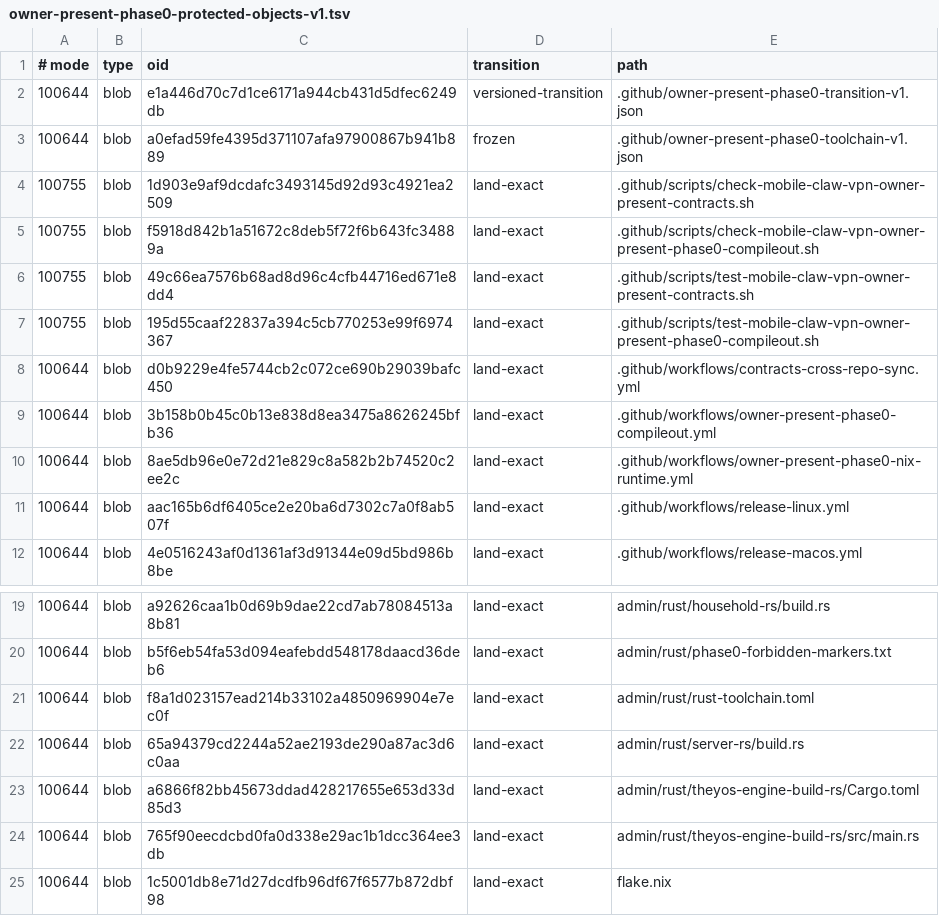
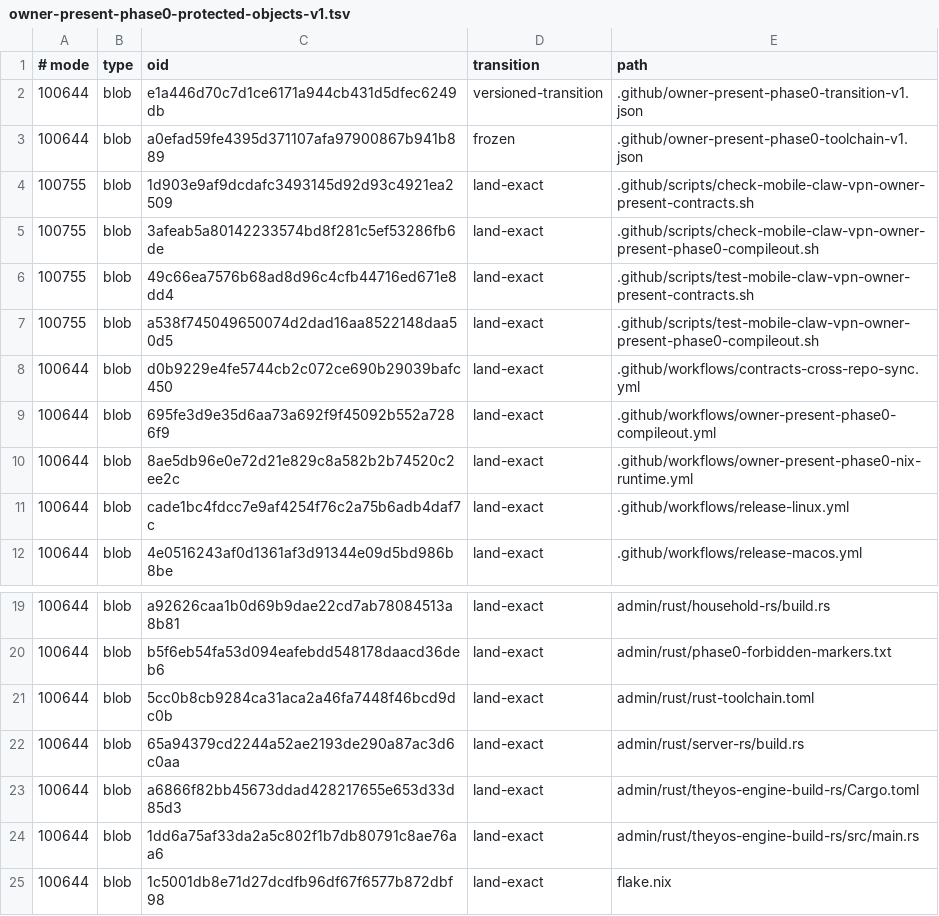
Before and after one commit to soyeht/theyos, a TSV file: .github/owner-present-phase0-protected-objects-v1.tsv, drawn as a sheet; only a part is shown, gaps mark what is left out.

Commit message:
phase0: make OCI target environment canonical

```diff
--- a/.github/owner-present-phase0-protected-objects-v1.tsv
+++ b/.github/owner-present-phase0-protected-objects-v1.tsv
@@ -4,9 +4,9 @@
 100755	blob	1d903e9af9dcdafc3493145d92d93c4921ea2509	land-exact	.github/scripts/check-mobile-claw-vpn-owner-present-contracts.sh
-100755	blob	f5918d842b1a51672c8deb5f72f6b643fc34889a	land-exact	.github/scripts/check-mobile-claw-vpn-owner-present-phase0-compileout.sh
+100755	blob	3afeab5a80142233574bd8f281c5ef53286fb6de	land-exact	.github/scripts/check-mobile-claw-vpn-owner-present-phase0-compileout.sh
 100755	blob	49c66ea7576b68ad8d96c4cfb44716ed671e8dd4	land-exact	.github/scripts/test-mobile-claw-vpn-owner-present-contracts.sh
-100755	blob	195d55caaf22837a394c5cb770253e99f6974367	land-exact	.github/scripts/test-mobile-claw-vpn-owner-present-phase0-compileout.sh
+100755	blob	a538f745049650074d2dad16aa8522148daa50d5	land-exact	.github/scripts/test-mobile-claw-vpn-owner-present-phase0-compileout.sh
 100644	blob	d0b9229e4fe5744cb2c072ce690b29039bafc450	land-exact	.github/workflows/contracts-cross-repo-sync.yml
-100644	blob	3b158b0b45c0b13e838d8ea3475a8626245bfb36	land-exact	.github/workflows/owner-present-phase0-compileout.yml
+100644	blob	695fe3d9e35d6aa73a692f9f45092b552a7286f9	land-exact	.github/workflows/owner-present-phase0-compileout.yml
 100644	blob	8ae5db96e0e72d21e829c8a582b2b74520c2ee2c	land-exact	.github/workflows/owner-present-phase0-nix-runtime.yml
-100644	blob	aac165b6df6405ce2e20ba6d7302c7a0f8ab507f	land-exact	.github/workflows/release-linux.yml
+100644	blob	cade1bc4fdcc7e9af4254f76c2a75b6adb4daf7c	land-exact	.github/workflows/release-linux.yml
 100644	blob	4e0516243af0d1361af3d91344e09d5bd986b8be	land-exact	.github/workflows/release-macos.yml
@@ -20,6 +20,6 @@
 100644	blob	b5f6eb54fa53d094eafebdd548178daacd36deb6	land-exact	admin/rust/phase0-forbidden-markers.txt
-100644	blob	f8a1d023157ead214b33102a4850969904e7ec0f	land-exact	admin/rust/rust-toolchain.toml
+100644	blob	5cc0b8cb9284ca31aca2a46fa7448f46bcd9dc0b	land-exact	admin/rust/rust-toolchain.toml
 100644	blob	65a94379cd2244a52ae2193de290a87ac3d6c0aa	land-exact	admin/rust/server-rs/build.rs
 100644	blob	a6866f82bb45673ddad428217655e653d33d85d3	land-exact	admin/rust/theyos-engine-build-rs/Cargo.toml
-100644	blob	765f90eecdcbd0fa0d338e29ac1b1dcc364ee3db	land-exact	admin/rust/theyos-engine-build-rs/src/main.rs
+100644	blob	1dd6a75af33da2a5c802f1b7db80791c8ae76aa6	land-exact	admin/rust/theyos-engine-build-rs/src/main.rs
 100644	blob	1c5001db8e71d27dcdfb96df67f6577b872dbf98	land-exact	flake.nix
```
Also changed, not shown: 6 other files.
